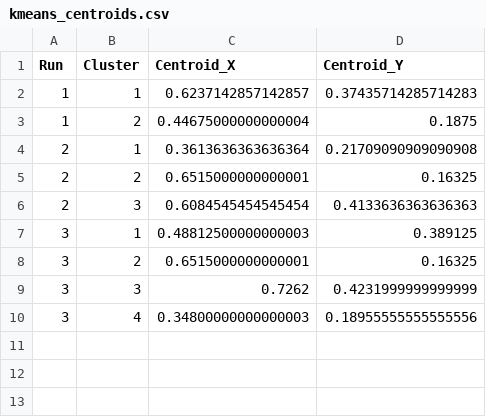
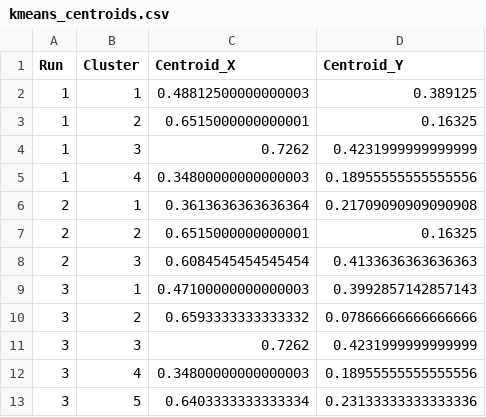
Before and after one commit to cudavailable/K-means, a CSV file: kmeans_centroids.csv, drawn as a sheet.

```diff
--- a/kmeans_centroids.csv
+++ b/kmeans_centroids.csv
@@ -1,4 +1,6 @@
 Run,Cluster,Centroid_X,Centroid_Y
-1,1,0.6237142857142857,0.37435714285714283
-1,2,0.44675000000000004,0.1875
+1,1,0.48812500000000003,0.389125
+1,2,0.6515000000000001,0.16325
+1,3,0.7262,0.4231999999999999
+1,4,0.34800000000000003,0.18955555555555556
 2,1,0.3613636363636364,0.21709090909090908
@@ -6,5 +8,6 @@ Run,Cluster,Centroid_X,Centroid_Y
 2,3,0.6084545454545454,0.4133636363636363
-3,1,0.48812500000000003,0.389125
-3,2,0.6515000000000001,0.16325
+3,1,0.47100000000000003,0.3992857142857143
+3,2,0.6593333333333332,0.07866666666666666
 3,3,0.7262,0.4231999999999999
 3,4,0.34800000000000003,0.18955555555555556
+3,5,0.6403333333333334,0.23133333333333336
```
Also changed, not shown: 4 other files.
